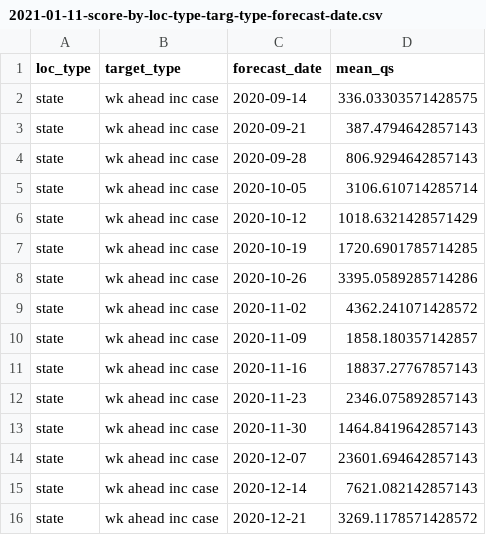
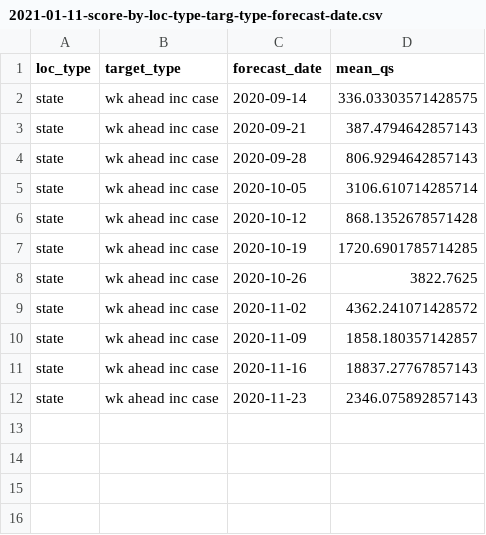
Before and after one commit to e3bo/random-walks, a CSV file: metrics/2021-01-11-score-by-loc-type-targ-type-forecast-date.csv, drawn as a sheet.

```diff
--- a/metrics/2021-01-11-score-by-loc-type-targ-type-forecast-date.csv
+++ b/metrics/2021-01-11-score-by-loc-type-targ-type-forecast-date.csv
@@ -5,5 +5,5 @@ state,wk ahead inc case,2020-09-28,806.9294642857143
 state,wk ahead inc case,2020-10-05,3106.610714285714
-state,wk ahead inc case,2020-10-12,1018.6321428571429
+state,wk ahead inc case,2020-10-12,868.1352678571428
 state,wk ahead inc case,2020-10-19,1720.6901785714285
-state,wk ahead inc case,2020-10-26,3395.0589285714286
+state,wk ahead inc case,2020-10-26,3822.7625
 state,wk ahead inc case,2020-11-02,4362.241071428572
@@ -12,5 +12 @@ state,wk ahead inc case,2020-11-16,18837.27767857143
 state,wk ahead inc case,2020-11-23,2346.075892857143
-state,wk ahead inc case,2020-11-30,1464.8419642857143
-state,wk ahead inc case,2020-12-07,23601.694642857143
-state,wk ahead inc case,2020-12-14,7621.082142857143
-state,wk ahead inc case,2020-12-21,3269.1178571428572
```
Also changed, not shown: 10 other files.
